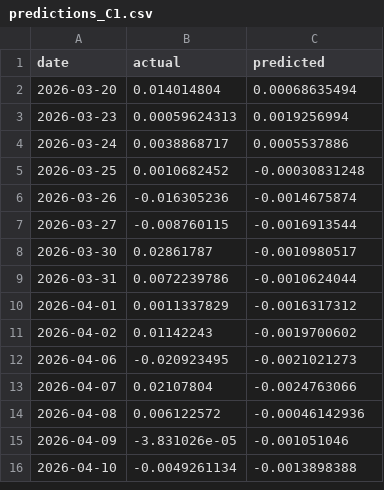
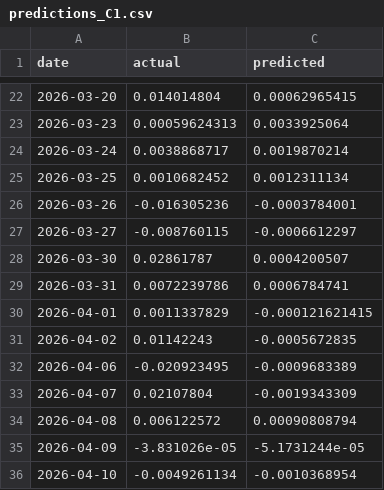
Before and after one commit to mhaefke23/llm-stock-prediction, a CSV file: results/predictions_C1.csv, drawn as a sheet; only a part is shown, gaps mark what is left out; the diff covers the shown part only.

```diff
--- a/results/predictions_C1.csv
+++ b/results/predictions_C1.csv
@@ -2,15 +22,15 @@ date,actual,predicted
-2026-03-20,0.014014804,0.00068635494
-2026-03-23,0.00059624313,0.0019256994
-2026-03-24,0.0038868717,0.0005537886
-2026-03-25,0.0010682452,-0.00030831248
-2026-03-26,-0.016305236,-0.0014675874
-2026-03-27,-0.008760115,-0.0016913544
-2026-03-30,0.02861787,-0.0010980517
-2026-03-31,0.0072239786,-0.0010624044
-2026-04-01,0.0011337829,-0.0016317312
-2026-04-02,0.01142243,-0.0019700602
-2026-04-06,-0.020923495,-0.0021021273
-2026-04-07,0.02107804,-0.0024763066
-2026-04-08,0.006122572,-0.00046142936
-2026-04-09,-3.831026e-05,-0.001051046
-2026-04-10,-0.0049261134,-0.0013898388
+2026-03-20,0.014014804,0.00062965415
+2026-03-23,0.00059624313,0.0033925064
+2026-03-24,0.0038868717,0.0019870214
+2026-03-25,0.0010682452,0.0012311134
+2026-03-26,-0.016305236,-0.0003784001
+2026-03-27,-0.008760115,-0.0006612297
+2026-03-30,0.02861787,0.0004200507
+2026-03-31,0.0072239786,0.0006784741
+2026-04-01,0.0011337829,-0.000121621415
+2026-04-02,0.01142243,-0.0005672835
+2026-04-06,-0.020923495,-0.0009683389
+2026-04-07,0.02107804,-0.0019343309
+2026-04-08,0.006122572,0.00090808794
+2026-04-09,-3.831026e-05,-5.1731244e-05
+2026-04-10,-0.0049261134,-0.0010368954
```
Also changed, not shown: 20 added rows elsewhere in this file, results/loss_C1.csv, results/loss_C2.csv, 5 other files.
